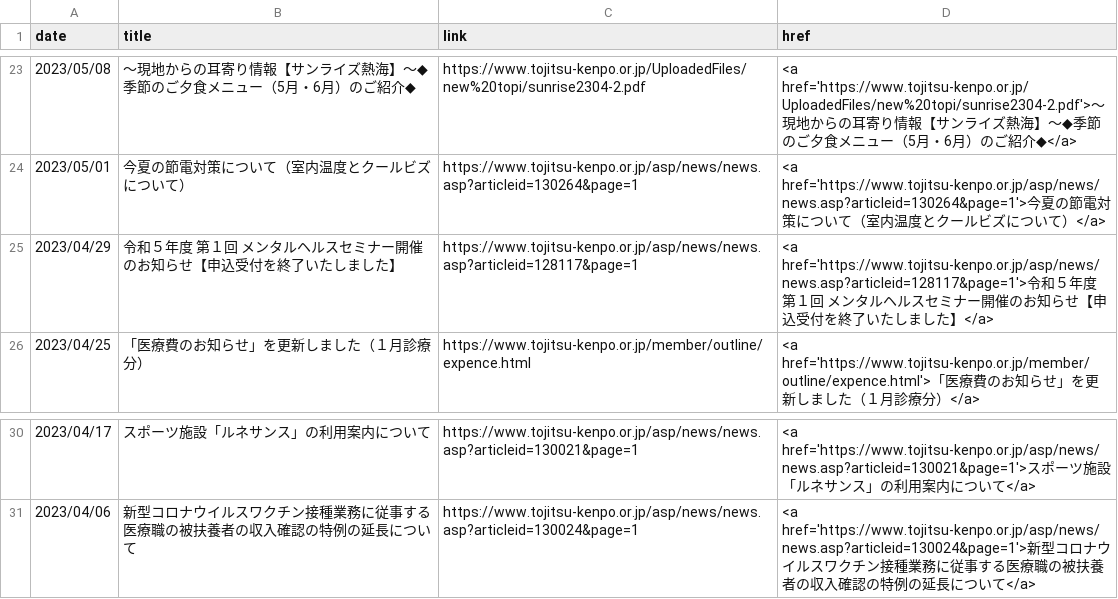
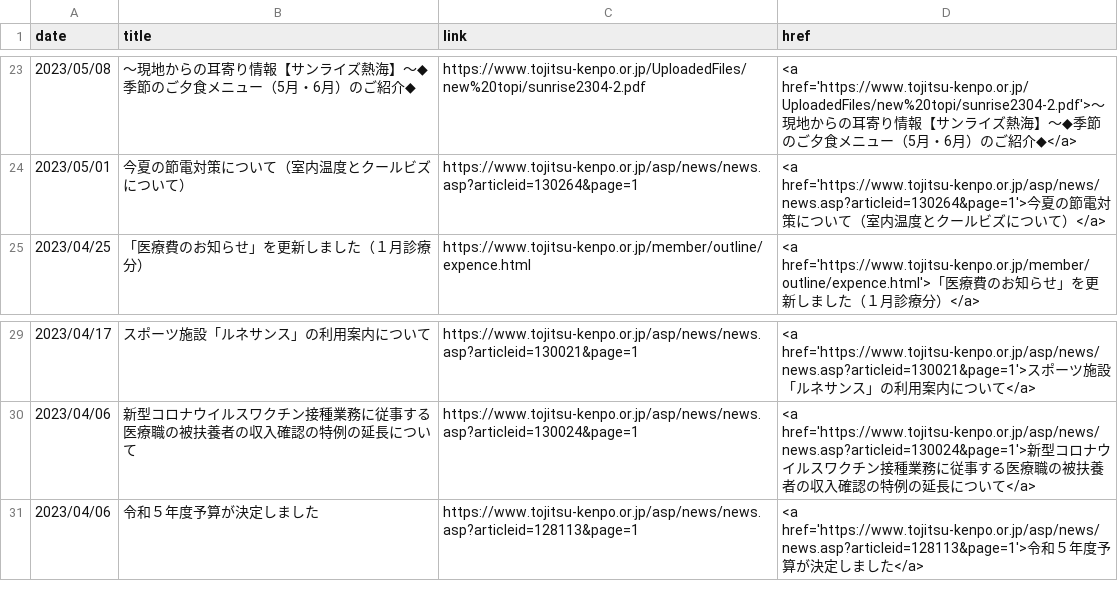
Before and after one commit to nuevocs/webscraping-change-notification, a CSV file: current.csv, drawn as a sheet; only a part is shown, gaps mark what is left out.

```diff
--- a/current.csv
+++ b/current.csv
@@ -24,3 +24,2 @@ date,title,link,href
 2023/05/01,今夏の節電対策について（室内温度とクールビズについて）,https://www.tojitsu-kenpo.or.jp/asp/news/news.asp?articleid=130264&page=1,<a href='https://www.tojitsu-kenpo.or.jp/asp/news/news.asp?articleid=130264&page=1'>今夏の節電対策について（室内温度とクールビズについて）</a>
-2023/04/29,令和５年度 第１回 メンタルヘルスセミナー開催のお知らせ【申込受付を終了いたしました】,https://www.tojitsu-kenpo.or.jp/asp/news/news.asp?articleid=128117&page=1,<a href='https://www.tojitsu-kenpo.or.jp/asp/news/news.asp?articleid=128117&page=1'>令和５年度 第１回 メンタルヘルスセミナー開催のお知らせ【申込受付を終了いたしました】</a>
 2023/04/25,「医療費のお知らせ」を更新しました（１月診療分）,https://www.tojitsu-kenpo.or.jp/member/outline/expence.html,<a href='https://www.tojitsu-kenpo.or.jp/member/outline/expence.html'>「医療費のお知らせ」を更新しました（１月診療分）</a>
@@ -31 +30,2 @@ date,title,link,href
 2023/04/06,新型コロナウイルスワクチン接種業務に従事する医療職の被扶養者の収入確認の特例の延長について,https://www.tojitsu-kenpo.or.jp/asp/news/news.asp?articleid=130024&page=1,<a href='https://www.tojitsu-kenpo.or.jp/asp/news/news.asp?articleid=130024&page=1'>新型コロナウイルスワクチン接種業務に従事する医療職の被扶養者の収入確認の特例の延長について</a>
+2023/04/06,令和５年度予算が決定しました,https://www.tojitsu-kenpo.or.jp/asp/news/news.asp?articleid=128113&page=1,<a href='https://www.tojitsu-kenpo.or.jp/asp/news/news.asp?articleid=128113&page=1'>令和５年度予算が決定しました</a>
```
